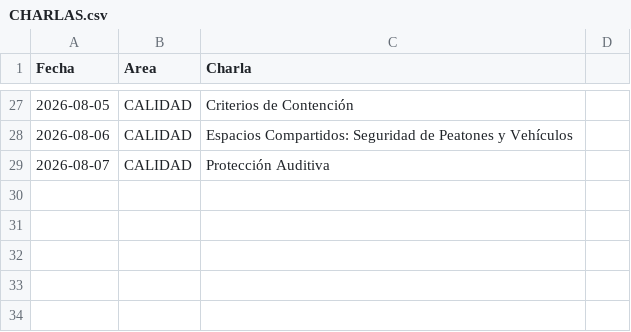
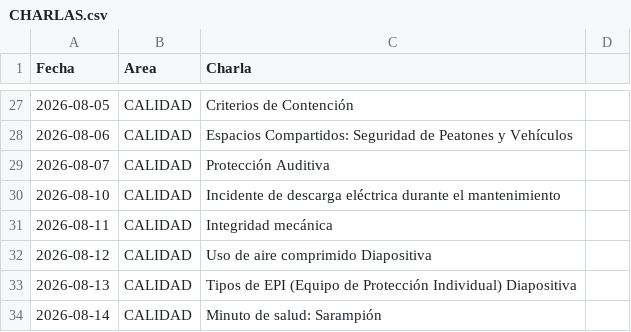
Before and after one commit to steff-1804/registro-asistencia-flask, a CSV file: CHARLAS.csv, drawn as a sheet; only a part is shown, gaps mark what is left out; the diff names each change by its address in the sheet, - before the commit and + after, or states it on an @@ line.

Commit message:
Update CHARLAS.csv

```diff
--- a/CHARLAS.csv
+++ b/CHARLAS.csv
+row 30: 2026-08-10 | CALIDAD | Incidente de descarga eléctrica durante el mantenimiento
+row 31: 2026-08-11 | CALIDAD | Integridad mecánica
+row 32: 2026-08-12 | CALIDAD | Uso de aire comprimido Diapositiva
+row 33: 2026-08-13 | CALIDAD | Tipos de EPI (Equipo de Protección Individual) Diapositiva
+row 34: 2026-08-14 | CALIDAD | Minuto de salud: Sarampión
```
